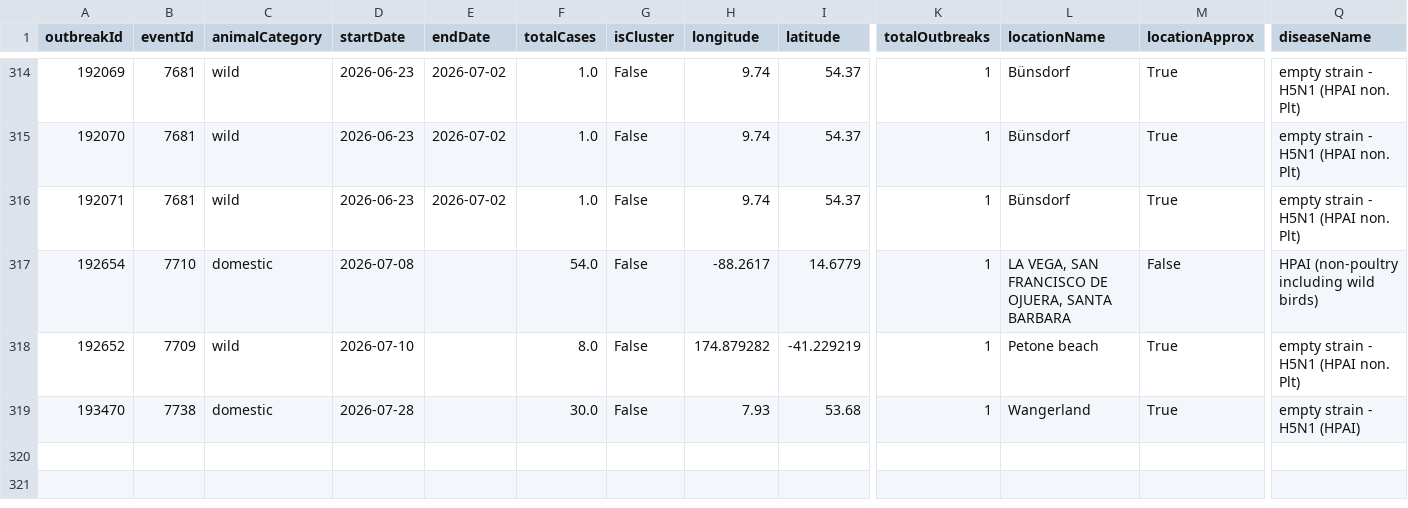
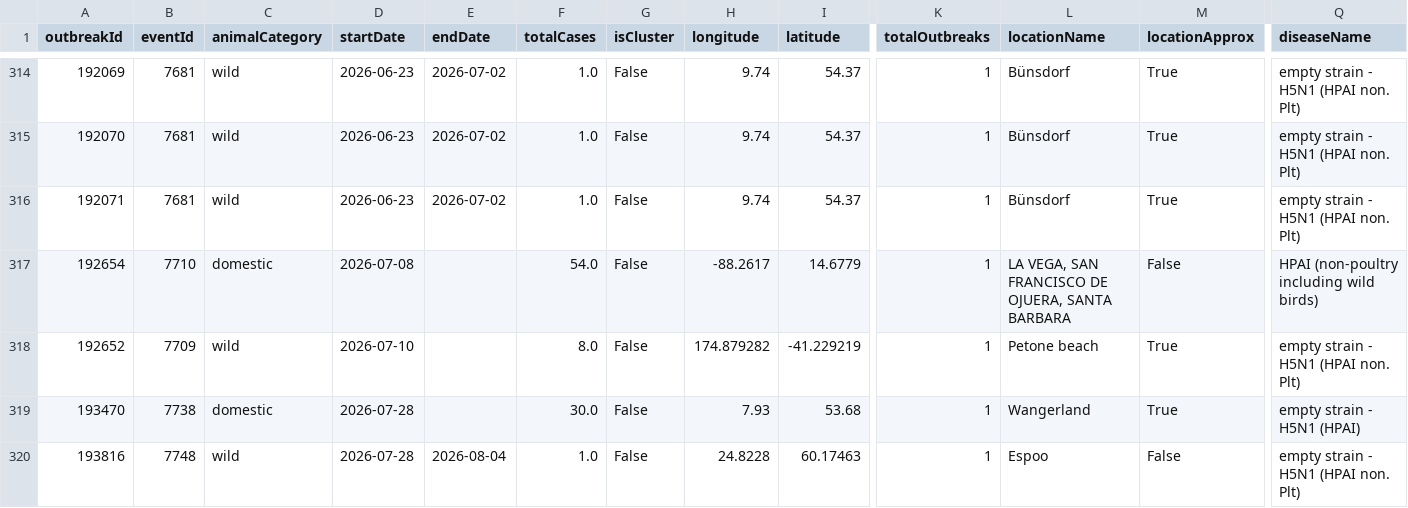
Before and after one commit to OneHealthPortal/OneHealthPortal.github.io, a CSV file: CSV/Avian_Influenza/woah_1.csv, drawn as a sheet; only a part is shown, gaps mark what is left out; rows hold the shown columns only; the diff names each change by its address in the sheet, - before the commit and + after, or states it on an @@ line.

Commit message:
Last Updated: 09/08/2026

```diff
--- a/CSV/Avian_Influenza/woah_1.csv
+++ b/CSV/Avian_Influenza/woah_1.csv
+row 320: 193816 | 7748 | wild | 2026-07-28 | 2026-08-04 | 1.0 | False | 24.8228 | 60.17463 | 1 | Espoo | False | empty strain - H5N1 (HPAI non. Plt)
```
